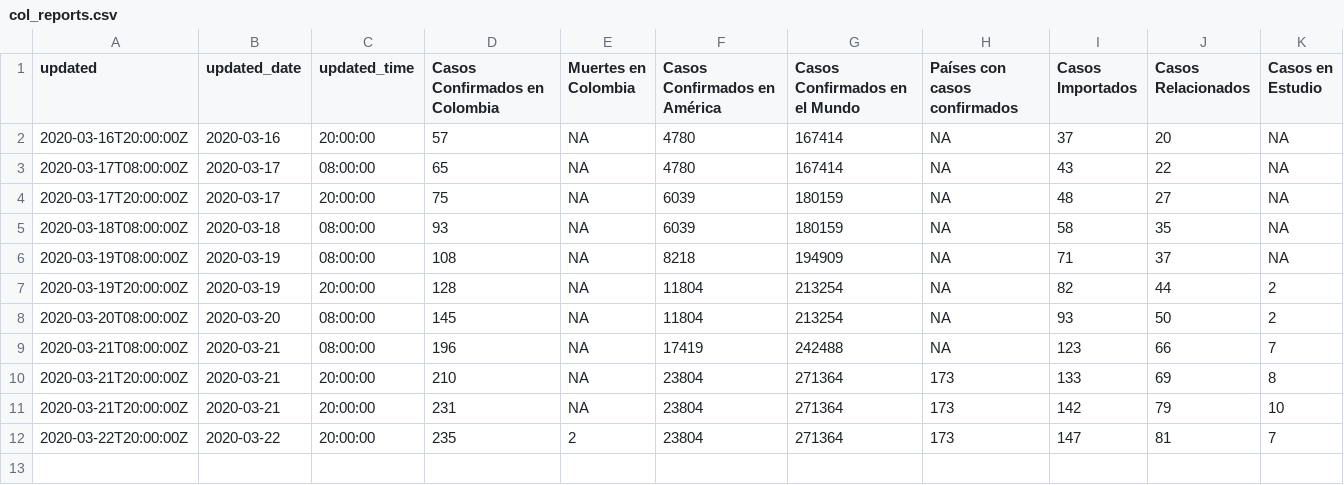
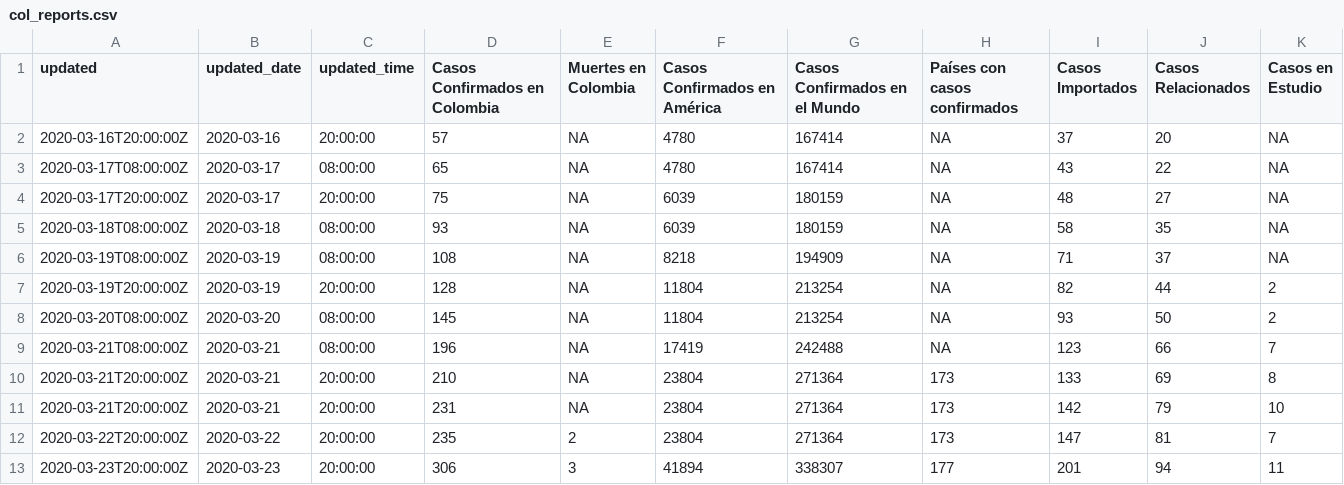
Before and after one commit to datasketch/coronavirus, a CSV file: static/data/ins/col_reports.csv, drawn as a sheet; the diff names each change by its address in the sheet, - before the commit and + after, or states it on an @@ line.

Commit message:
Update data. Update workflow to install webshot

```diff
--- a/static/data/ins/col_reports.csv
+++ b/static/data/ins/col_reports.csv
+row 13: 2020-03-23T20:00:00Z | 2020-03-23 | 20:00:00 | 306 | 3 | 41894 | 338307 | 177 | 201 | 94 | 11
```
Also changed, not shown: 26 other files.
